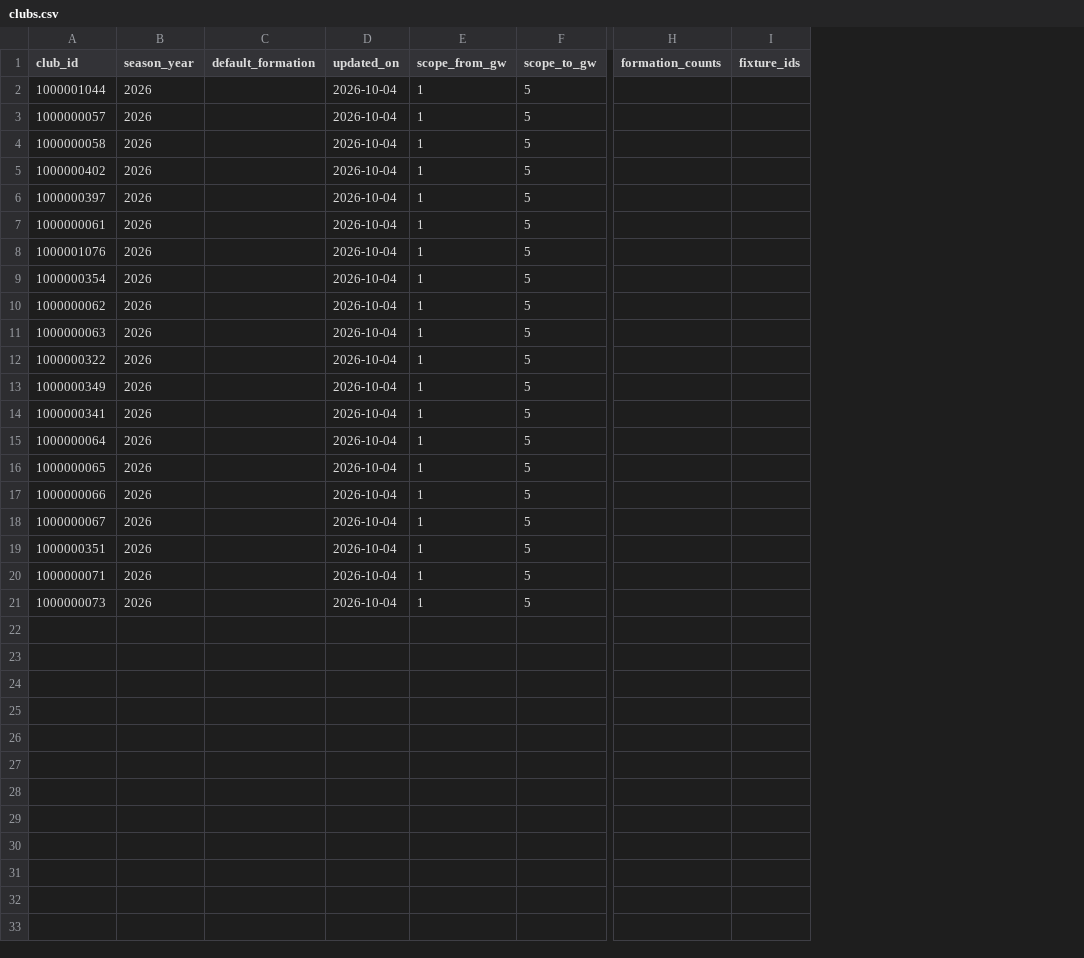
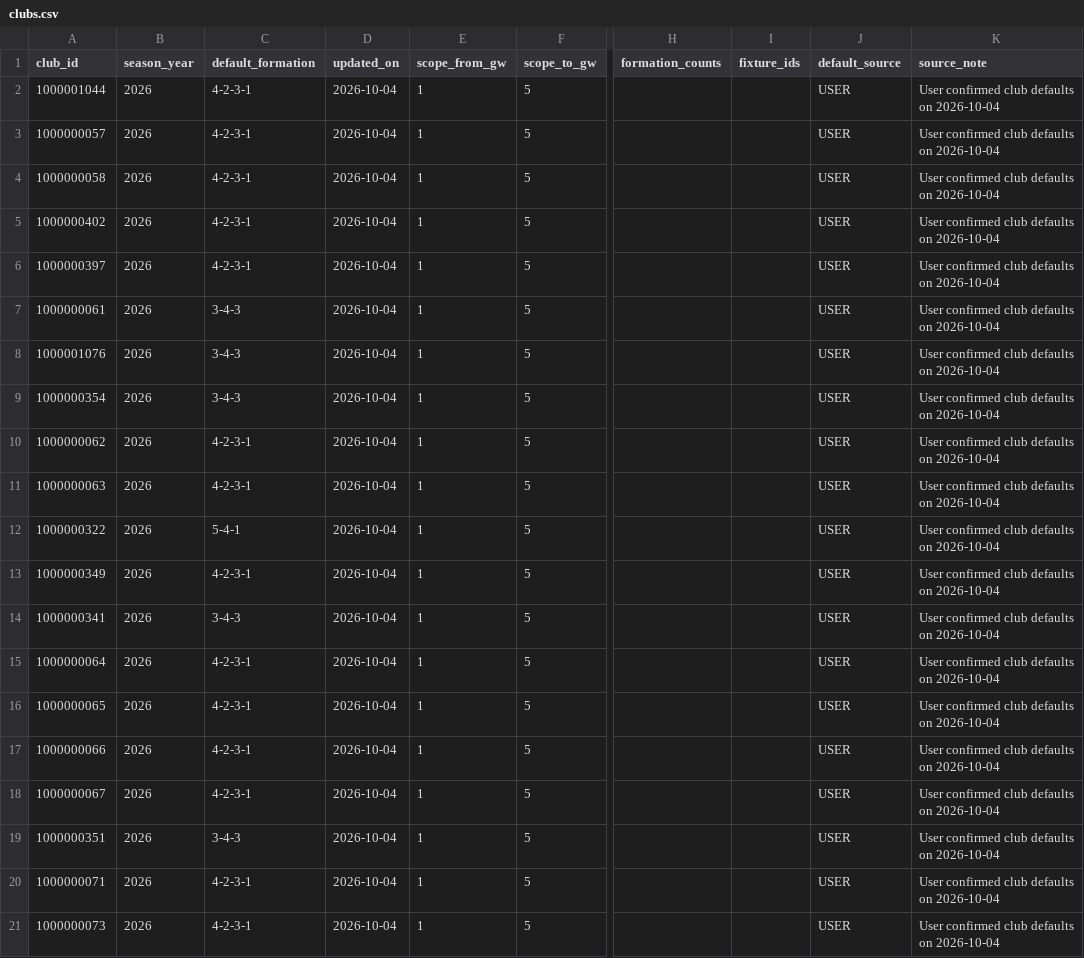
Before and after one commit to cuongdola7d-afk/EPL---PERSONAL, a CSV file: backend/data/match-lineups-2026-10-04/clubs.csv, drawn as a sheet; only a part is shown, gaps mark what is left out; the diff names each change by its address in the sheet, - before the commit and + after, or states it on an @@ line.

Commit message:
feat: set user-confirmed club formations for 2026/27

```diff
--- a/backend/data/match-lineups-2026-10-04/clubs.csv
+++ b/backend/data/match-lineups-2026-10-04/clubs.csv
+column J (default_source), rows 2-21: all USER
+column K (source_note), rows 2-21: all User confirmed club defaults on 2026-10-04
-C2:C6 (default_formation): (empty)
+C2:C6 (default_formation): 4-2-3-1
-C7:C9 (default_formation): (empty)
+C7:C9 (default_formation): 3-4-3
-C10:C11 (default_formation): (empty)
+C10:C11 (default_formation): 4-2-3-1
-C12 (default_formation): (empty)
+C12 (default_formation): 5-4-1
-C13 (default_formation): (empty)
+C13 (default_formation): 4-2-3-1
-C14 (default_formation): (empty)
+C14 (default_formation): 3-4-3
-C15:C18 (default_formation): (empty)
+C15:C18 (default_formation): 4-2-3-1
-C19 (default_formation): (empty)
+C19 (default_formation): 3-4-3
-C20:C21 (default_formation): (empty)
+C20:C21 (default_formation): 4-2-3-1
```
Also changed, not shown: 7 other files.
